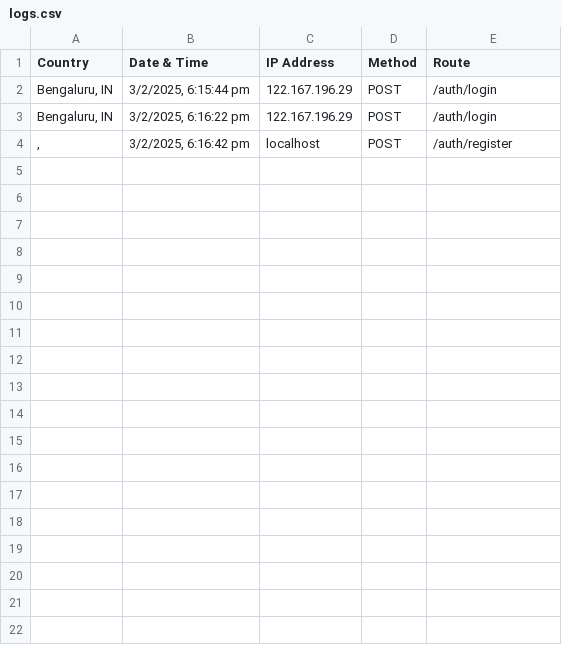
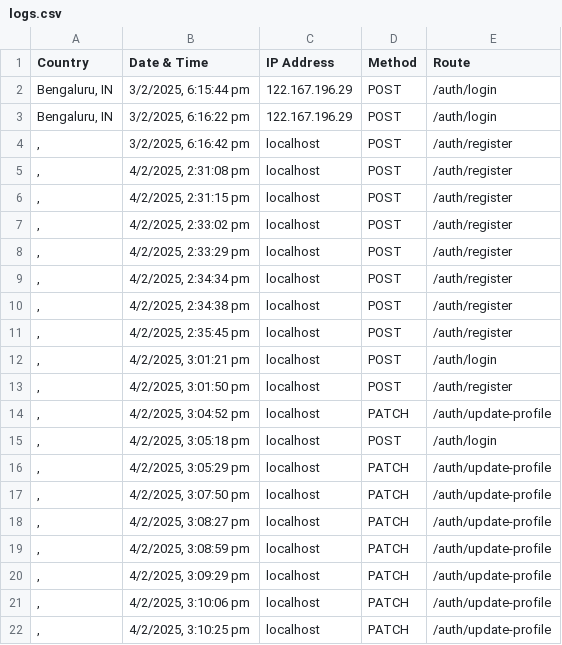
Before and after one commit to niravkarathiya/E-Commerce-NodeJS, a CSV file: src/logs.csv, drawn as a sheet.

Commit message:
added update routes for user

```diff
--- a/src/logs.csv
+++ b/src/logs.csv
@@ -4 +4,19 @@ Country,Date & Time,IP Address,Method,Route
 ", ","3/2/2025, 6:16:42 pm",localhost,POST,/auth/register
+", ","4/2/2025, 2:31:08 pm","localhost","POST","/auth/register"
+", ","4/2/2025, 2:31:15 pm","localhost","POST","/auth/register"
+", ","4/2/2025, 2:33:02 pm","localhost","POST","/auth/register"
+", ","4/2/2025, 2:33:29 pm","localhost","POST","/auth/register"
+", ","4/2/2025, 2:34:34 pm","localhost","POST","/auth/register"
+", ","4/2/2025, 2:34:38 pm","localhost","POST","/auth/register"
+", ","4/2/2025, 2:35:45 pm","localhost","POST","/auth/register"
+", ","4/2/2025, 3:01:21 pm","localhost","POST","/auth/login"
+", ","4/2/2025, 3:01:50 pm","localhost","POST","/auth/register"
+", ","4/2/2025, 3:04:52 pm","localhost","PATCH","/auth/update-profile"
+", ","4/2/2025, 3:05:18 pm","localhost","POST","/auth/login"
+", ","4/2/2025, 3:05:29 pm","localhost","PATCH","/auth/update-profile"
+", ","4/2/2025, 3:07:50 pm","localhost","PATCH","/auth/update-profile"
+", ","4/2/2025, 3:08:27 pm","localhost","PATCH","/auth/update-profile"
+", ","4/2/2025, 3:08:59 pm","localhost","PATCH","/auth/update-profile"
+", ","4/2/2025, 3:09:29 pm","localhost","PATCH","/auth/update-profile"
+", ","4/2/2025, 3:10:06 pm","localhost","PATCH","/auth/update-profile"
+", ","4/2/2025, 3:10:25 pm","localhost","PATCH","/auth/update-profile"
```
Also changed, not shown: 5 other files.
